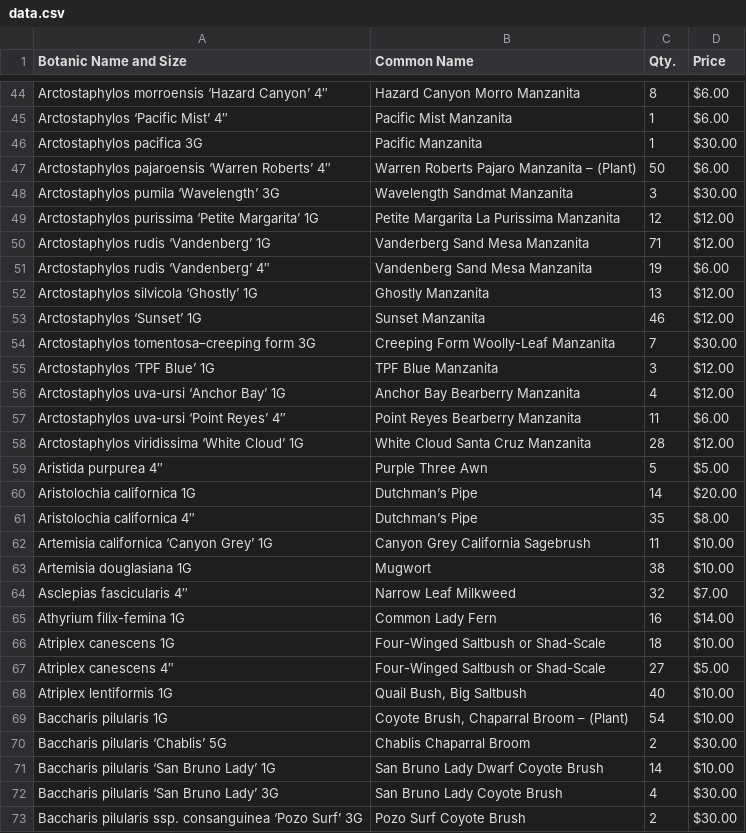
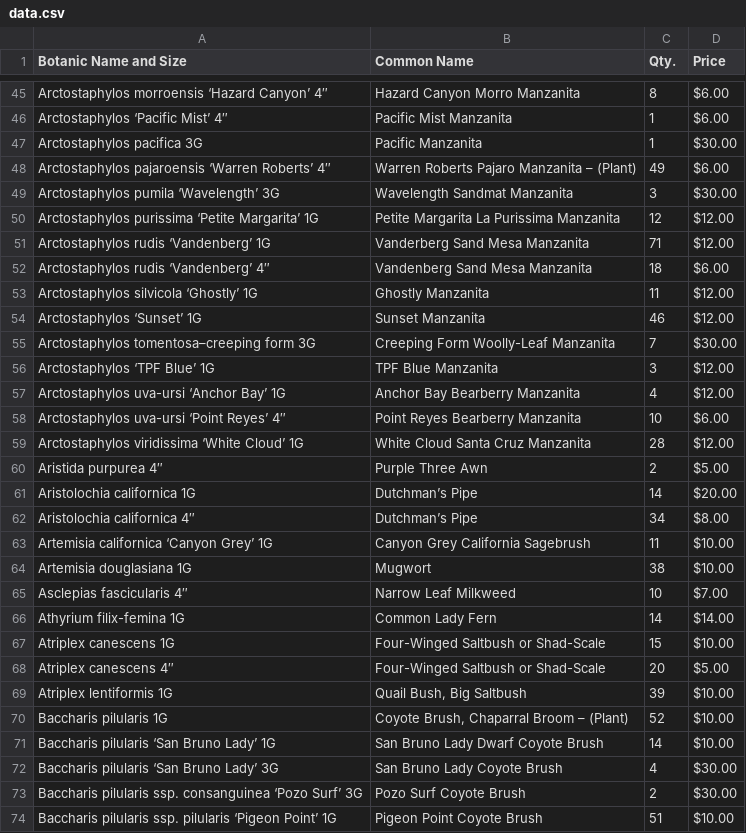
Before and after one commit to facetprude/payne2, a CSV file: data.csv, drawn as a sheet; only a part is shown, gaps mark what is left out; the shorter side is filled out with more unchanged rows; the diff covers the shown part only.

```diff
--- a/data.csv
+++ b/data.csv
@@ -46,3 +47,3 @@ Arctostaphylos ‘Pacific Mist’ 4″,Pacific Mist Manzanita,1,$6.00
 Arctostaphylos pacifica 3G,Pacific Manzanita,1,$30.00
-Arctostaphylos pajaroensis ‘Warren Roberts’ 4″,Warren Roberts Pajaro Manzanita – (Plant),50,$6.00
+Arctostaphylos pajaroensis ‘Warren Roberts’ 4″,Warren Roberts Pajaro Manzanita – (Plant),49,$6.00
 Arctostaphylos pumila ‘Wavelength’ 3G,Wavelength Sandmat Manzanita,3,$30.00
@@ -50,4 +51,4 @@ Arctostaphylos purissima ‘Petite Margarita’ 1G,Petite Margarita La Purissima
 Arctostaphylos rudis ‘Vandenberg’ 1G,Vanderberg Sand Mesa Manzanita,71,$12.00
-Arctostaphylos rudis ‘Vandenberg’ 4″,Vandenberg Sand Mesa Manzanita,19,$6.00
-Arctostaphylos silvicola ‘Ghostly’ 1G,Ghostly Manzanita,13,$12.00
+Arctostaphylos rudis ‘Vandenberg’ 4″,Vandenberg Sand Mesa Manzanita,18,$6.00
+Arctostaphylos silvicola ‘Ghostly’ 1G,Ghostly Manzanita,11,$12.00
 Arctostaphylos ‘Sunset’ 1G,Sunset Manzanita,46,$12.00
@@ -56,16 +57,15 @@ Arctostaphylos ‘TPF Blue’ 1G,TPF Blue Manzanita,3,$12.00
 Arctostaphylos uva-ursi ‘Anchor Bay’ 1G,Anchor Bay Bearberry Manzanita,4,$12.00
-Arctostaphylos uva-ursi ‘Point Reyes’ 4″,Point Reyes Bearberry Manzanita,11,$6.00
+Arctostaphylos uva-ursi ‘Point Reyes’ 4″,Point Reyes Bearberry Manzanita,10,$6.00
 Arctostaphylos viridissima ‘White Cloud’ 1G,White Cloud Santa Cruz Manzanita,28,$12.00
-Aristida purpurea 4″,Purple Three Awn,5,$5.00
+Aristida purpurea 4″,Purple Three Awn,2,$5.00
 Aristolochia californica 1G,Dutchman’s Pipe,14,$20.00
-Aristolochia californica 4″,Dutchman’s Pipe,35,$8.00
+Aristolochia californica 4″,Dutchman’s Pipe,34,$8.00
 Artemisia californica ‘Canyon Grey’ 1G,Canyon Grey California Sagebrush,11,$10.00
 Artemisia douglasiana 1G,Mugwort,38,$10.00
-Asclepias fascicularis 4″,Narrow Leaf Milkweed,32,$7.00
-Athyrium filix-femina 1G,Common Lady Fern,16,$14.00
-Atriplex canescens 1G,Four-Winged Saltbush or Shad-Scale,18,$10.00
-Atriplex canescens 4″,Four-Winged Saltbush or Shad-Scale,27,$5.00
-Atriplex lentiformis 1G,"Quail Bush, Big Saltbush",40,$10.00
-Baccharis pilularis 1G,"Coyote Brush, Chaparral Broom – (Plant)",54,$10.00
-Baccharis pilularis ‘Chablis’ 5G,Chablis Chaparral Broom,2,$30.00
+Asclepias fascicularis 4″,Narrow Leaf Milkweed,10,$7.00
+Athyrium filix-femina 1G,Common Lady Fern,14,$14.00
+Atriplex canescens 1G,Four-Winged Saltbush or Shad-Scale,15,$10.00
+Atriplex canescens 4″,Four-Winged Saltbush or Shad-Scale,20,$5.00
+Atriplex lentiformis 1G,"Quail Bush, Big Saltbush",39,$10.00
+Baccharis pilularis 1G,"Coyote Brush, Chaparral Broom – (Plant)",52,$10.00
 Baccharis pilularis ‘San Bruno Lady’ 1G,San Bruno Lady Dwarf Coyote Brush,14,$10.00
```
Also changed, not shown: 1 added row, 9 removed rows and 65 edited cells elsewhere in this file.
